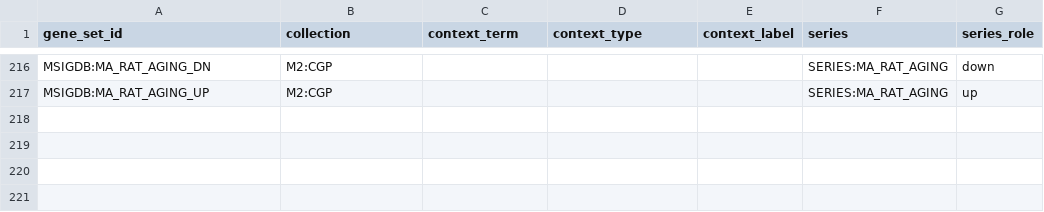
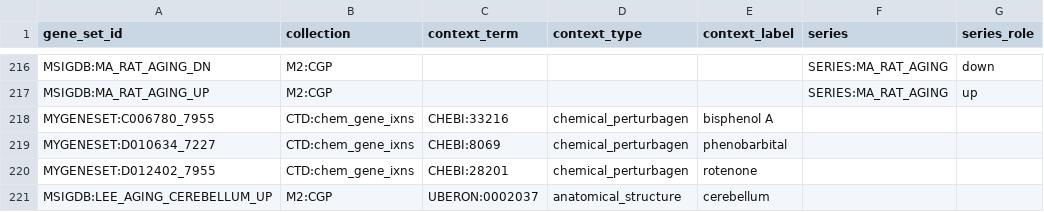
Before and after one commit to monarch-initiative/genesets, a TSV file: curation/genesets/manifest.tsv, drawn as a sheet; only a part is shown, gaps mark what is left out; the diff names each change by its address in the sheet, - before the commit and + after, or states it on an @@ line.

```diff
--- a/curation/genesets/manifest.tsv
+++ b/curation/genesets/manifest.tsv
+row 218: MYGENESET:C006780_7955 | CTD:chem_gene_ixns | CHEBI:33216 | chemical_perturbagen | bisphenol A
+row 219: MYGENESET:D010634_7227 | CTD:chem_gene_ixns | CHEBI:8069 | chemical_perturbagen | phenobarbital
+row 220: MYGENESET:D012402_7955 | CTD:chem_gene_ixns | CHEBI:28201 | chemical_perturbagen | rotenone
+row 221: MSIGDB:LEE_AGING_CEREBELLUM_UP | M2:CGP | UBERON:0002037 | anatomical_structure | cerebellum
```
Also changed, not shown: 6 other files.
